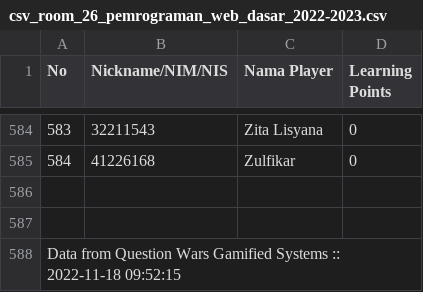
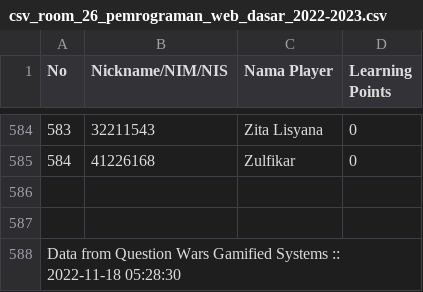
Before and after one commit to incyberz/question-wars, a CSV file: docs/csv_room_26_pemrograman_web_dasar_2022-2023.csv, drawn as a sheet; only a part is shown, gaps mark what is left out.

```diff
--- a/docs/csv_room_26_pemrograman_web_dasar_2022-2023.csv
+++ b/docs/csv_room_26_pemrograman_web_dasar_2022-2023.csv
@@ -587,2 +587,2 @@ No,Nickname/NIM/NIS,Nama Player,Learning Points
 
-Data from Question Wars Gamified Systems :: 2022-11-18 09:52:15
+Data from Question Wars Gamified Systems :: 2022-11-18 05:28:30
```
Also changed, not shown: 1 other file.
